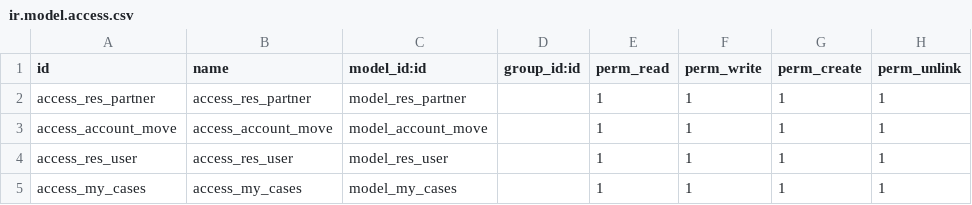
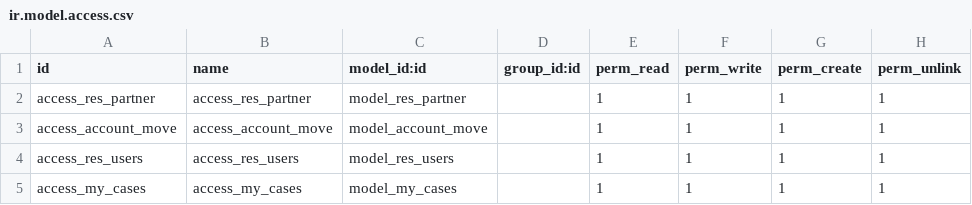
Before and after one commit to Merna-ibram/physiotherapy, a CSV file: security/ir.model.access.csv, drawn as a sheet.

Commit message:
Update ir.model.access.csv

```diff
--- a/security/ir.model.access.csv
+++ b/security/ir.model.access.csv
@@ -3,3 +3,3 @@ access_res_partner,access_res_partner,model_res_partner,,1,1,1,1
 access_account_move,access_account_move,model_account_move,,1,1,1,1
-access_res_user,access_res_user,model_res_user,,1,1,1,1
+access_res_users,access_res_users,model_res_users,,1,1,1,1
 access_my_cases,access_my_cases,model_my_cases,,1,1,1,1
```
